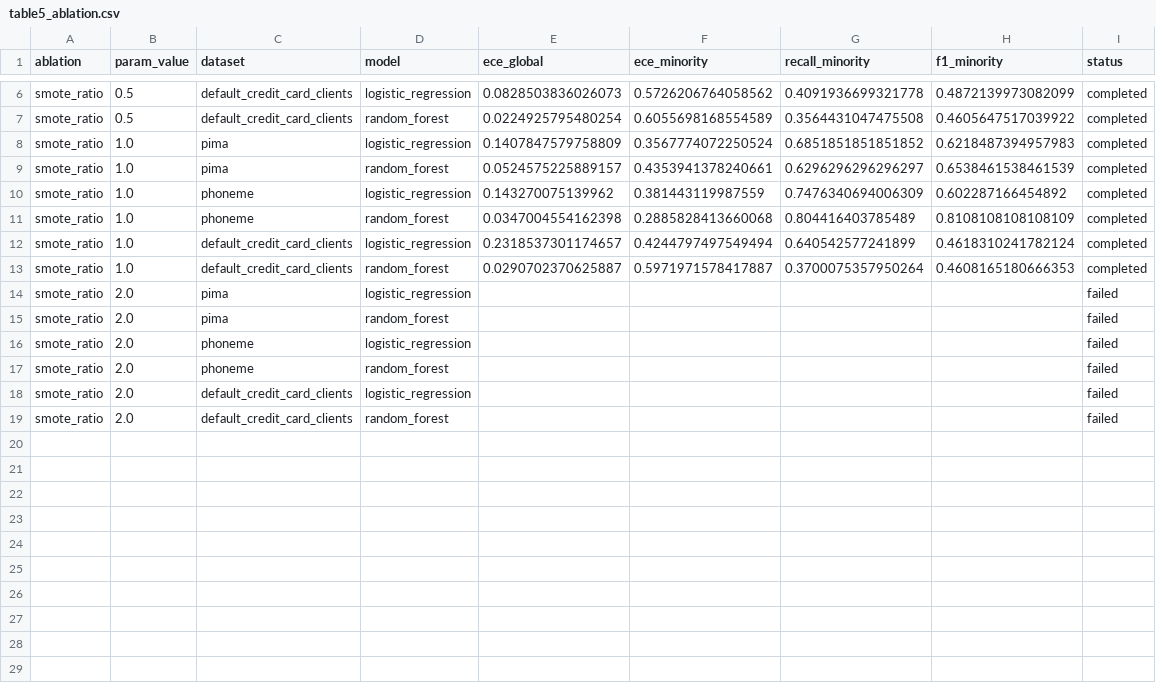
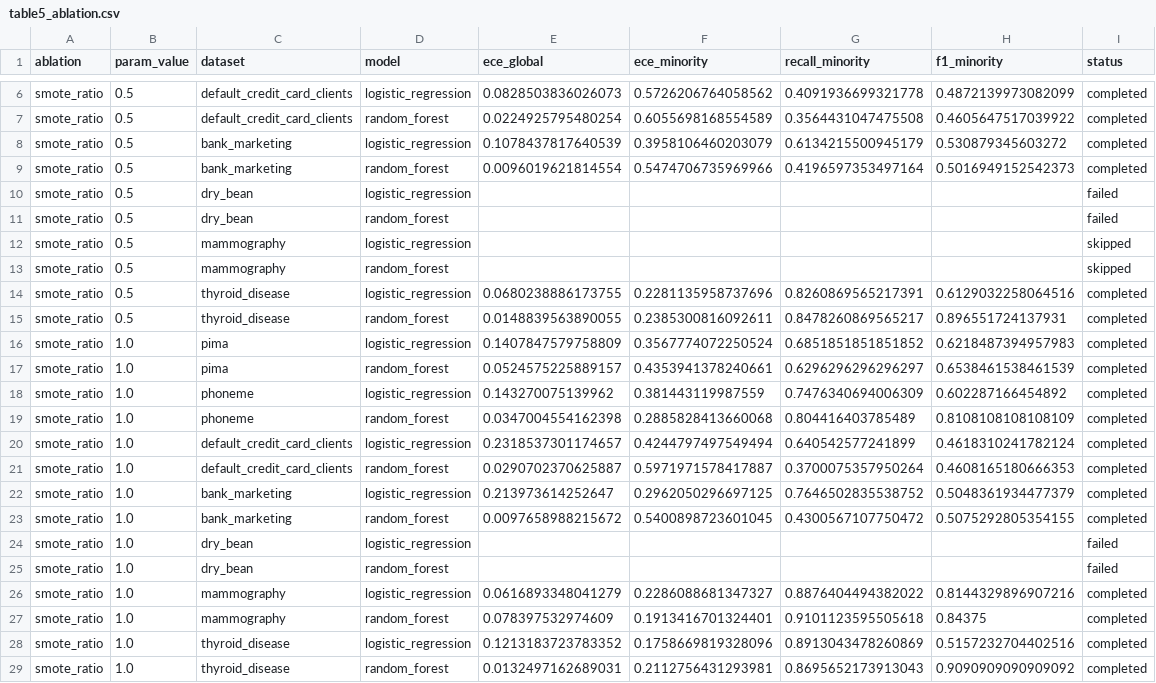
Before and after one commit to mdshoaibuddinchanda/calibration-collapse, a CSV file: paper_output/table5_ablation.csv, drawn as a sheet; only a part is shown, gaps mark what is left out.

```diff
--- a/paper_output/table5_ablation.csv
+++ b/paper_output/table5_ablation.csv
@@ -7,2 +7,10 @@ smote_ratio,0.5,default_credit_card_clients,logistic_regression,0.08285038360260
 smote_ratio,0.5,default_credit_card_clients,random_forest,0.0224925795480254,0.6055698168554589,0.3564431047475508,0.4605647517039922,completed
+smote_ratio,0.5,bank_marketing,logistic_regression,0.1078437817640539,0.3958106460203079,0.6134215500945179,0.530879345603272,completed
+smote_ratio,0.5,bank_marketing,random_forest,0.0096019621814554,0.5474706735969966,0.4196597353497164,0.5016949152542373,completed
+smote_ratio,0.5,dry_bean,logistic_regression,,,,,failed
+smote_ratio,0.5,dry_bean,random_forest,,,,,failed
+smote_ratio,0.5,mammography,logistic_regression,,,,,skipped
+smote_ratio,0.5,mammography,random_forest,,,,,skipped
+smote_ratio,0.5,thyroid_disease,logistic_regression,0.0680238886173755,0.2281135958737696,0.8260869565217391,0.6129032258064516,completed
+smote_ratio,0.5,thyroid_disease,random_forest,0.0148839563890055,0.2385300816092611,0.8478260869565217,0.896551724137931,completed
 smote_ratio,1.0,pima,logistic_regression,0.1407847579758809,0.3567774072250524,0.6851851851851852,0.6218487394957983,completed
@@ -13,7 +21,9 @@ smote_ratio,1.0,default_credit_card_clients,logistic_regression,0.23185373011746
 smote_ratio,1.0,default_credit_card_clients,random_forest,0.0290702370625887,0.5971971578417887,0.3700075357950264,0.4608165180666353,completed
-smote_ratio,2.0,pima,logistic_regression,,,,,failed
-smote_ratio,2.0,pima,random_forest,,,,,failed
-smote_ratio,2.0,phoneme,logistic_regression,,,,,failed
-smote_ratio,2.0,phoneme,random_forest,,,,,failed
-smote_ratio,2.0,default_credit_card_clients,logistic_regression,,,,,failed
-smote_ratio,2.0,default_credit_card_clients,random_forest,,,,,failed
+smote_ratio,1.0,bank_marketing,logistic_regression,0.213973614252647,0.2962050296697125,0.7646502835538752,0.5048361934477379,completed
+smote_ratio,1.0,bank_marketing,random_forest,0.0097658988215672,0.5400898723601045,0.4300567107750472,0.5075292805354155,completed
+smote_ratio,1.0,dry_bean,logistic_regression,,,,,failed
+smote_ratio,1.0,dry_bean,random_forest,,,,,failed
+smote_ratio,1.0,mammography,logistic_regression,0.0616893348041279,0.2286088681347327,0.8876404494382022,0.8144329896907216,completed
+smote_ratio,1.0,mammography,random_forest,0.078397532974609,0.1913416701324401,0.9101123595505618,0.84375,completed
+smote_ratio,1.0,thyroid_disease,logistic_regression,0.1213183723783352,0.1758669819328096,0.8913043478260869,0.5157232704402516,completed
+smote_ratio,1.0,thyroid_disease,random_forest,0.0132497162689031,0.2112756431293981,0.8695652173913043,0.9090909090909092,completed
```
Also changed, not shown: paper_output/table1_dataset_summary.csv, paper_output/table2_main_results.csv, 34 other files.
